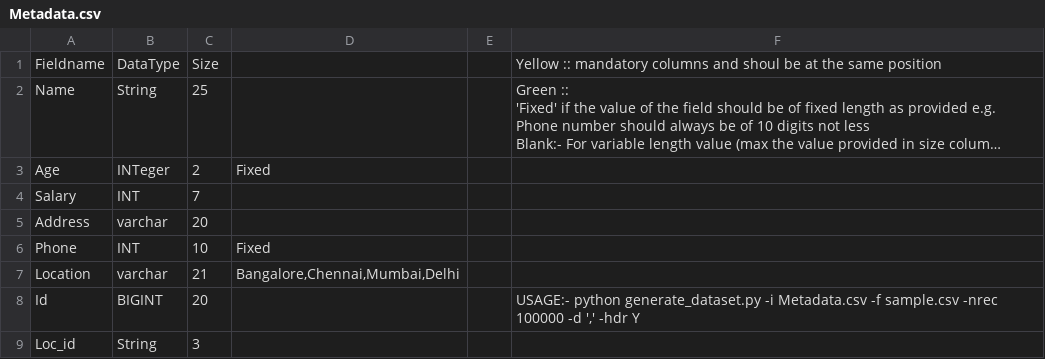
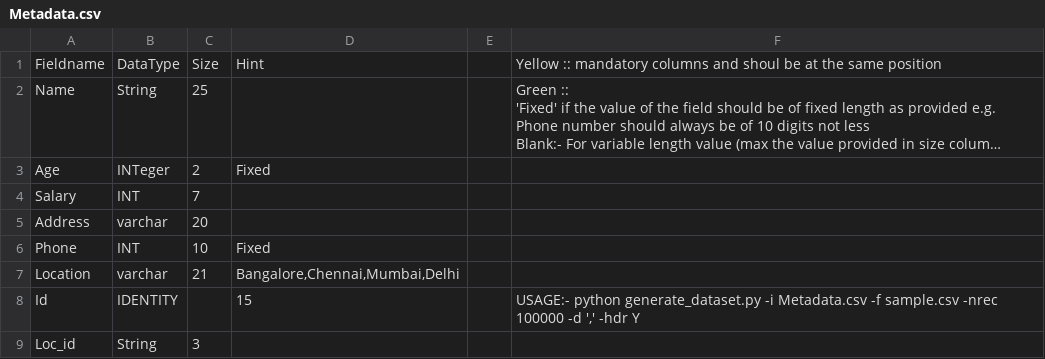
Before and after one commit to franemar/dataset-filler, a CSV file: Metadata.csv, drawn as a sheet; long unchanged cells end in …; the diff names each change by its address in the sheet, - before the commit and + after, or states it on an @@ line.

Commit message:
Added identity column type

```diff
--- a/Metadata.csv
+++ b/Metadata.csv
-D1: (empty)
+D1: Hint
-B8: BIGINT
+B8: IDENTITY
-C8: 20
+C8: (empty)
-D8: (empty)
+D8: 15
```
Also changed, not shown: 1 other file.
